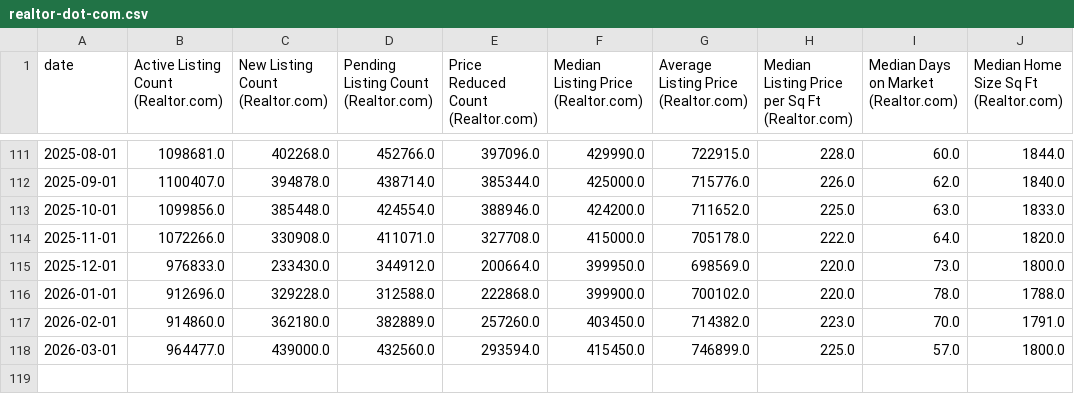
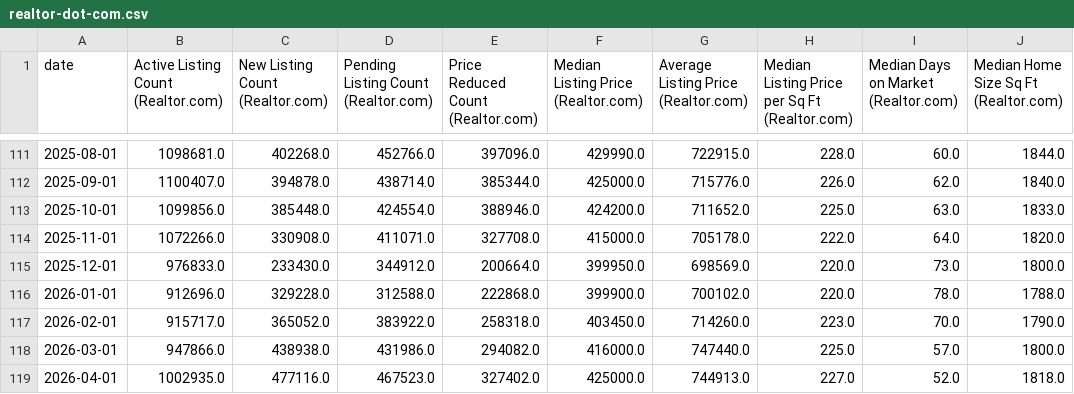
Before and after one commit to mikesimonsen/econ-data, a CSV file: sheets_data/realtor-dot-com.csv, drawn as a sheet; only a part is shown, gaps mark what is left out.

Commit message:
data: update sheets export 2026-05-02

```diff
--- a/sheets_data/realtor-dot-com.csv
+++ b/sheets_data/realtor-dot-com.csv
@@ -116,3 +116,4 @@ date,Active Listing Count (Realtor.com),New Listing Count (Realtor.com),Pending
 2026-01-01,912696.0,329228.0,312588.0,222868.0,399900.0,700102.0,220.0,78.0,1788.0
-2026-02-01,914860.0,362180.0,382889.0,257260.0,403450.0,714382.0,223.0,70.0,1791.0
-2026-03-01,964477.0,439000.0,432560.0,293594.0,415450.0,746899.0,225.0,57.0,1800.0
+2026-02-01,915717.0,365052.0,383922.0,258318.0,403450.0,714260.0,223.0,70.0,1790.0
+2026-03-01,947866.0,438938.0,431986.0,294082.0,416000.0,747440.0,225.0,57.0,1800.0
+2026-04-01,1002935.0,477116.0,467523.0,327402.0,425000.0,744913.0,227.0,52.0,1818.0
```
Also changed, not shown: sheets_data/mortgage-spread.csv, sheets_data/sp500.csv, 20 other files.
